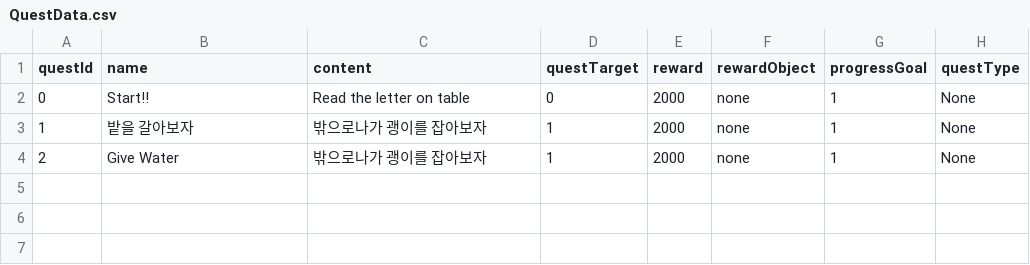
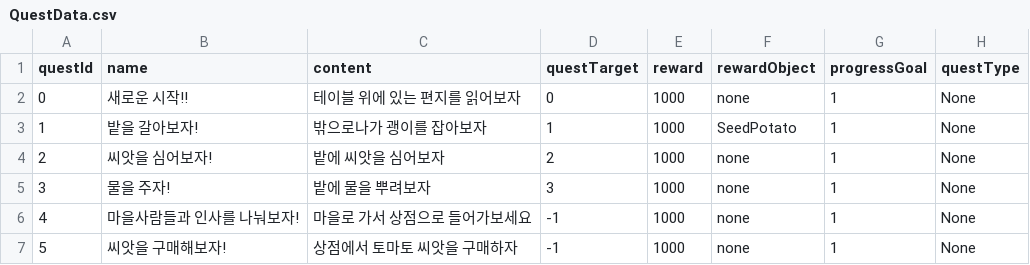
Before and after one commit to IWBTVD/VR_FarmingGame, a CSV file: Assets/01_Scripts/QuestSystem/QuestData.csv, drawn as a sheet.

```diff
--- a/Assets/01_Scripts/QuestSystem/QuestData.csv
+++ b/Assets/01_Scripts/QuestSystem/QuestData.csv
@@ -1,4 +1,7 @@
 questId,name,content,questTarget,reward,rewardObject,progressGoal,questType
-0,Start!!,Read the letter on table,0,2000,none,1,None
-1,밭을 갈아보자,밖으로나가 괭이를 잡아보자,1,2000,none,1,None
-2,Give Water,밖으로나가 괭이를 잡아보자,1,2000,none,1,None
+0,새로운 시작!!,테이블 위에 있는 편지를 읽어보자,0,1000,none,1,None
+1,밭을 갈아보자!,밖으로나가 괭이를 잡아보자,1,1000,SeedPotato,1,None
+2,씨앗을 심어보자!,밭에 씨앗을 심어보자,2,1000,none,1,None
+3,물을 주자!,밭에 물을 뿌려보자,3,1000,none,1,None
+4,마을사람들과 인사를 나눠보자!,마을로 가서 상점으로 들어가보세요,-1,1000,none,1,None
+5,씨앗을 구매해보자!,상점에서 토마토 씨앗을 구매하자,-1,1000,none,1,None
```
Also changed, not shown: 36 other files.
